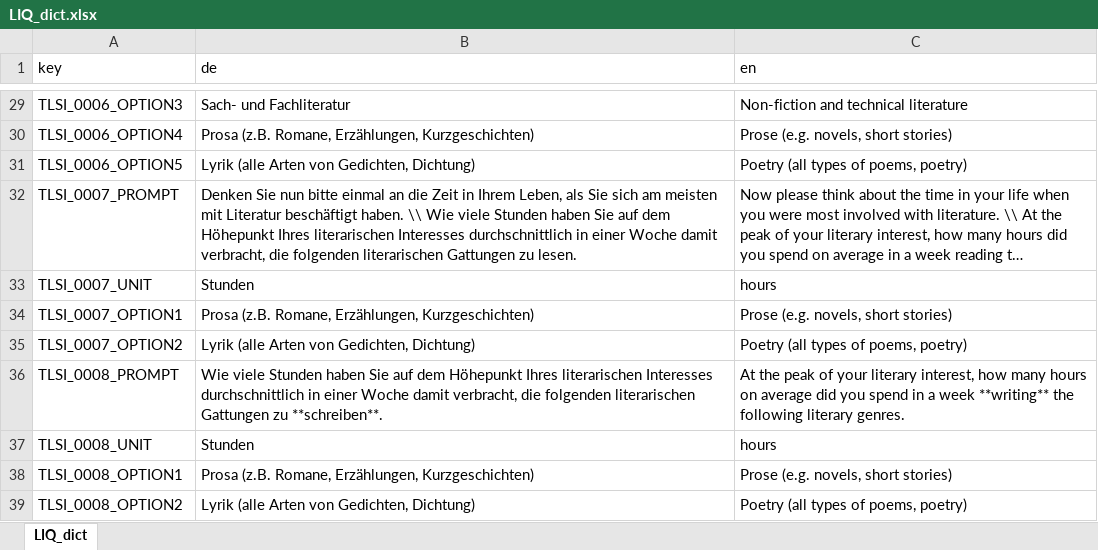
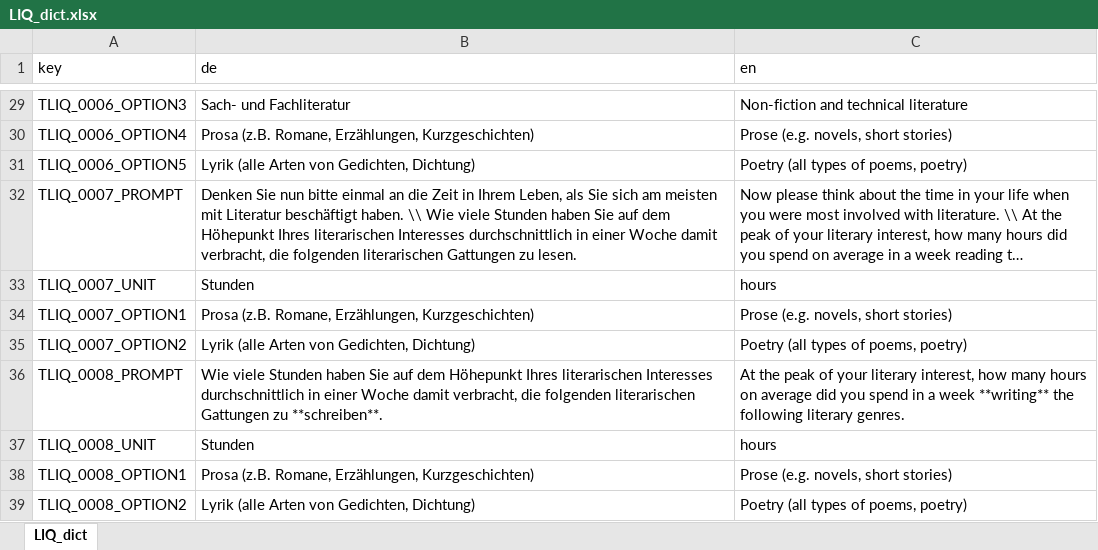
Before and after one commit to klausfrieler/mpipoet, an Excel workbook: data_raw/dicts/LIQ_dict.xlsx, sheet LIQ_dict, drawn as a sheet; only a part is shown, gaps mark what is left out; long unchanged cells end in …; values as stored, in another font and other column widths than the file's, no borders; the diff covers the shown part only; the diff names each change by its address in the sheet, - before the commit and + after, or states it on an @@ line.

```diff
--- a/data_raw/dicts/LIQ_dict.xlsx (sheet LIQ_dict)
+++ b/data_raw/dicts/LIQ_dict.xlsx (sheet LIQ_dict)
-A29 (key): TLSI_0006_OPTION3
+A29 (key): TLIQ_0006_OPTION3
-A30 (key): TLSI_0006_OPTION4
+A30 (key): TLIQ_0006_OPTION4
-A31 (key): TLSI_0006_OPTION5
+A31 (key): TLIQ_0006_OPTION5
-A32 (key): TLSI_0007_PROMPT
+A32 (key): TLIQ_0007_PROMPT
-A33 (key): TLSI_0007_UNIT
+A33 (key): TLIQ_0007_UNIT
-A34 (key): TLSI_0007_OPTION1
+A34 (key): TLIQ_0007_OPTION1
-A35 (key): TLSI_0007_OPTION2
+A35 (key): TLIQ_0007_OPTION2
-A36 (key): TLSI_0008_PROMPT
+A36 (key): TLIQ_0008_PROMPT
-A37 (key): TLSI_0008_UNIT
+A37 (key): TLIQ_0008_UNIT
-A38 (key): TLSI_0008_OPTION1
+A38 (key): TLIQ_0008_OPTION1
-A39 (key): TLSI_0008_OPTION2
+A39 (key): TLIQ_0008_OPTION2
```
Also changed, not shown: 27 edited cells elsewhere in this sheet, 5 other files.
